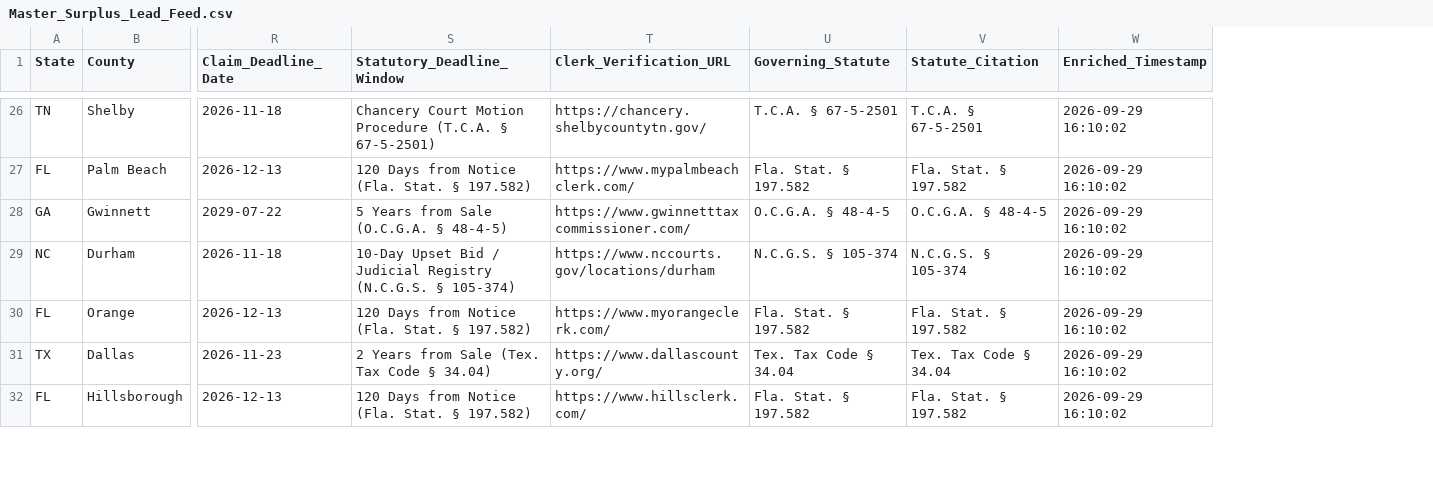
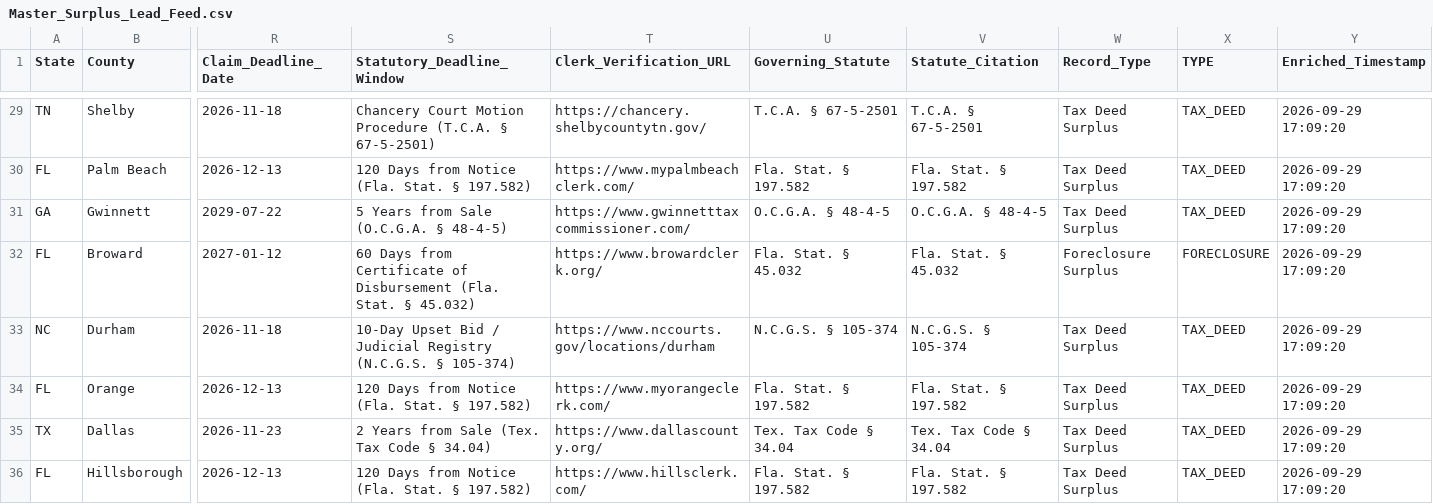
Before and after one commit to daveestaaqui/revenue-engine, a CSV file: exports/Master_Surplus_Lead_Feed.csv, drawn as a sheet; only a part is shown, gaps mark what is left out; addresses are those after the commit; rows hold the shown columns only; the diff covers the shown part only; the diff names each change by its address in the sheet, - before the commit and + after, or states it on an @@ line.

Commit message:
feat(fl): add Florida court registry foreclosure surplus (§ 45.032) and sample dataset

```diff
--- a/exports/Master_Surplus_Lead_Feed.csv
+++ b/exports/Master_Surplus_Lead_Feed.csv
+column W (Record_Type), rows 29-31: all Tax Deed Surplus; rows 33-36: all Tax Deed Surplus
+column X (TYPE), rows 29-31: all TAX_DEED; rows 33-36: all TAX_DEED
-Y29:Y31 (Enriched_Timestamp): 2026-09-29 16:10:02
+Y29:Y31 (Enriched_Timestamp): 2026-09-29 17:09:20
+row 32: FL | Broward | 2027-01-12 | 60 Days from Certificate of Disbursement (Fla. Stat. § 45.032) | https://www.browardclerk.org/ | Fla. Stat. § 45.032 | Fla. Stat. § 45.032 | Foreclosure Surplus | FORECLOSURE | 2026-09-29 17:09:20
-Y33:Y36 (Enriched_Timestamp): 2026-09-29 16:10:02
+Y33:Y36 (Enriched_Timestamp): 2026-09-29 17:09:20
```
Also changed, not shown: 4 added rows and 31 edited cells elsewhere in this file, exports/Clio_Matter_Import.csv, exports/Filevine_Lead_Import.csv, 33 other files.
